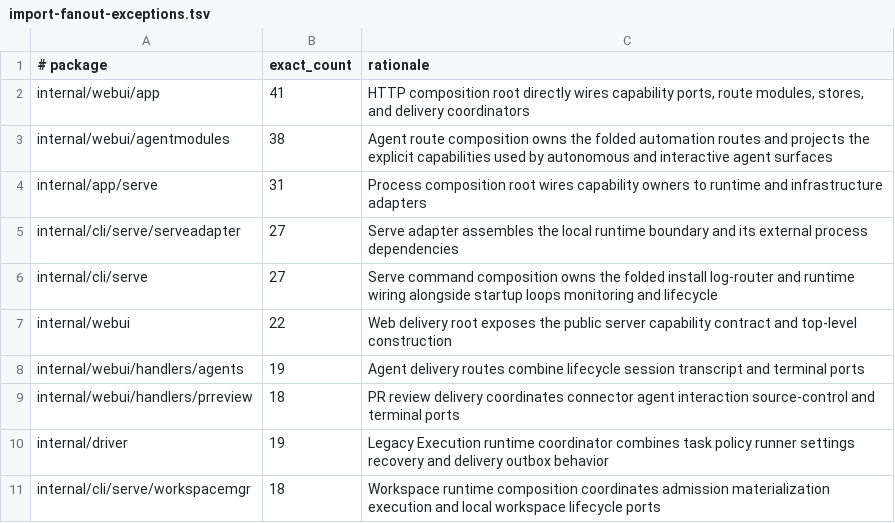
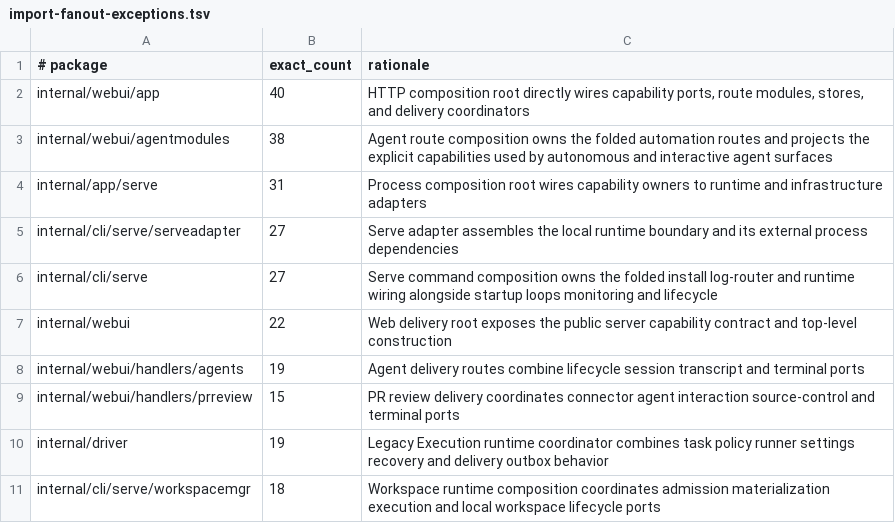
Before and after one commit to tysonthomas9/loomcli, a TSV file: scripts/import-fanout-exceptions.tsv, drawn as a sheet.

```diff
--- a/scripts/import-fanout-exceptions.tsv
+++ b/scripts/import-fanout-exceptions.tsv
@@ -1,3 +1,3 @@
 # package	exact_count	rationale
-internal/webui/app	41	HTTP composition root directly wires capability ports, route modules, stores, and delivery coordinators
+internal/webui/app	40	HTTP composition root directly wires capability ports, route modules, stores, and delivery coordinators
 internal/webui/agentmodules	38	Agent route composition owns the folded automation routes and projects the explicit capabilities used by autonomous and interactive agent surfaces
@@ -8,3 +8,3 @@ internal/webui	22	Web delivery root exposes the public server capability contrac
 internal/webui/handlers/agents	19	Agent delivery routes combine lifecycle session transcript and terminal ports
-internal/webui/handlers/prreview	18	PR review delivery coordinates connector agent interaction source-control and terminal ports
+internal/webui/handlers/prreview	15	PR review delivery coordinates connector agent interaction source-control and terminal ports
 internal/driver	19	Legacy Execution runtime coordinator combines task policy runner settings recovery and delivery outbox behavior
```
Also changed, not shown: 19 other files.
